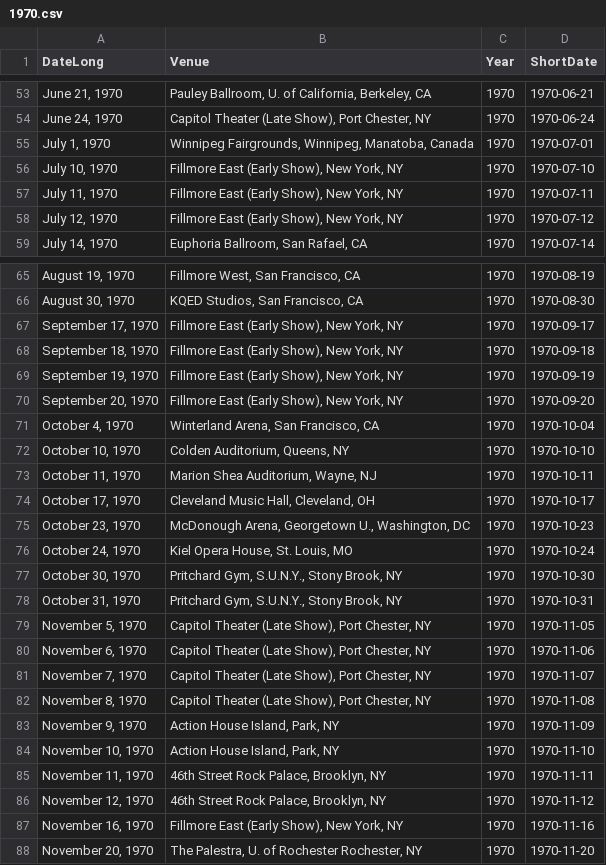
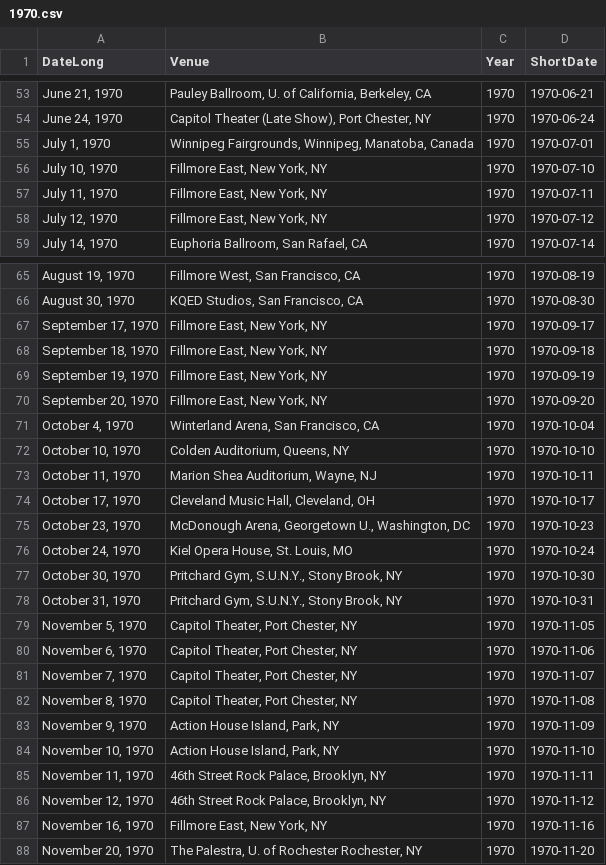
Before and after one commit to lilbud/dp_project_data_files, a CSV file: 1970.csv, drawn as a sheet; only a part is shown, gaps mark what is left out; the diff names each change by its address in the sheet, - before the commit and + after, or states it on an @@ line.

```diff
--- a/1970.csv
+++ b/1970.csv
-B56:B58 (Venue): Fillmore East (Early Show), New York, NY
+B56:B58 (Venue): Fillmore East, New York, NY
-B67:B70 (Venue): Fillmore East (Early Show), New York, NY
+B67:B70 (Venue): Fillmore East, New York, NY
-B79:B82 (Venue): Capitol Theater (Late Show), Port Chester, NY
+B79:B82 (Venue): Capitol Theater, Port Chester, NY
-B87 (Venue): Fillmore East (Early Show), New York, NY
+B87 (Venue): Fillmore East, New York, NY
```
Also changed, not shown: 1971.csv, 1976.csv, 3 other files.
